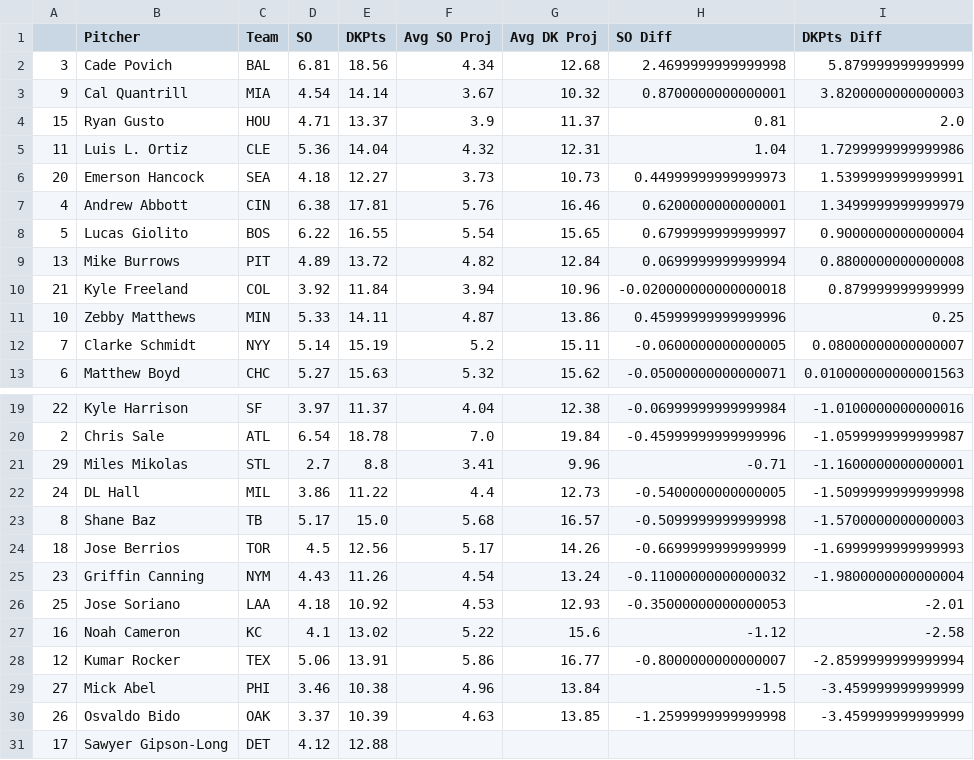
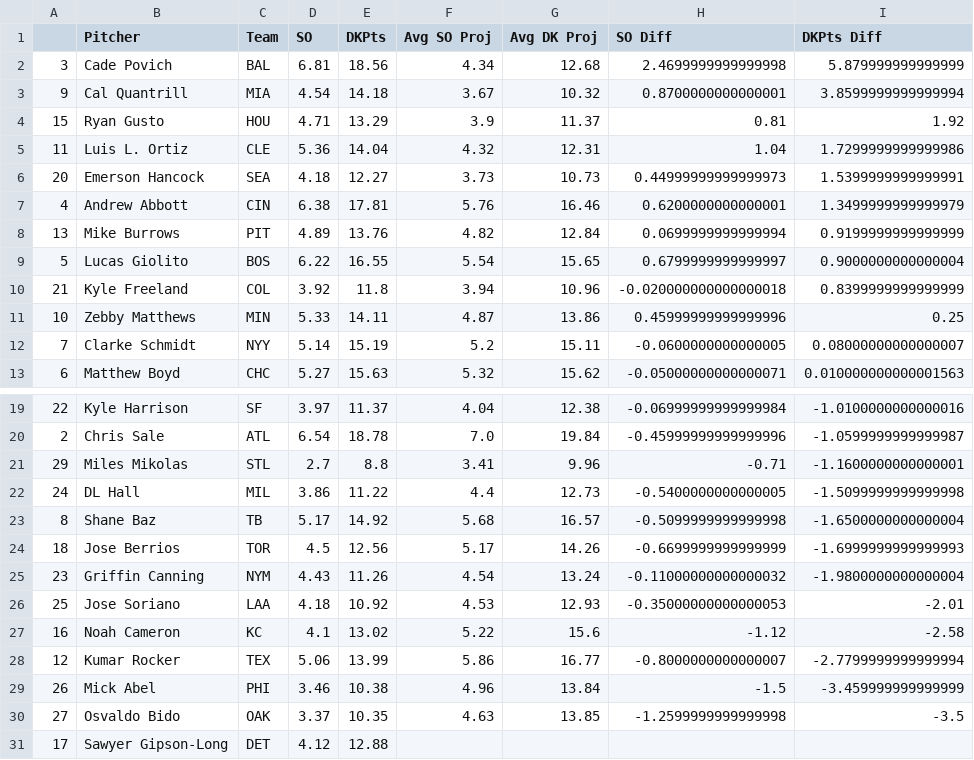
Before and after one commit to JonPGH/slateProj, a CSV file: Data/vsAvg_Pitch.csv, drawn as a sheet; only a part is shown, gaps mark what is left out.

```diff
--- a/Data/vsAvg_Pitch.csv
+++ b/Data/vsAvg_Pitch.csv
@@ -2,4 +2,4 @@
 3,Cade Povich,BAL,6.81,18.56,4.34,12.68,2.4699999999999998,5.879999999999999
-9,Cal Quantrill,MIA,4.54,14.14,3.67,10.32,0.8700000000000001,3.8200000000000003
-15,Ryan Gusto,HOU,4.71,13.37,3.9,11.37,0.81,2.0
+9,Cal Quantrill,MIA,4.54,14.18,3.67,10.32,0.8700000000000001,3.8599999999999994
+15,Ryan Gusto,HOU,4.71,13.29,3.9,11.37,0.81,1.92
 11,Luis L. Ortiz,CLE,5.36,14.04,4.32,12.31,1.04,1.7299999999999986
@@ -7,5 +7,5 @@
 4,Andrew Abbott,CIN,6.38,17.81,5.76,16.46,0.6200000000000001,1.3499999999999979
+13,Mike Burrows,PIT,4.89,13.76,4.82,12.84,0.0699999999999994,0.9199999999999999
 5,Lucas Giolito,BOS,6.22,16.55,5.54,15.65,0.6799999999999997,0.9000000000000004
-13,Mike Burrows,PIT,4.89,13.72,4.82,12.84,0.0699999999999994,0.8800000000000008
-21,Kyle Freeland,COL,3.92,11.84,3.94,10.96,-0.020000000000000018,0.879999999999999
+21,Kyle Freeland,COL,3.92,11.8,3.94,10.96,-0.020000000000000018,0.8399999999999999
 10,Zebby Matthews,MIN,5.33,14.11,4.87,13.86,0.45999999999999996,0.25
@@ -22,3 +22,3 @@
 24,DL Hall,MIL,3.86,11.22,4.4,12.73,-0.5400000000000005,-1.5099999999999998
-8,Shane Baz,TB,5.17,15.0,5.68,16.57,-0.5099999999999998,-1.5700000000000003
+8,Shane Baz,TB,5.17,14.92,5.68,16.57,-0.5099999999999998,-1.6500000000000004
 18,Jose Berrios,TOR,4.5,12.56,5.17,14.26,-0.6699999999999999,-1.6999999999999993
@@ -27,5 +27,5 @@
 16,Noah Cameron,KC,4.1,13.02,5.22,15.6,-1.12,-2.58
-12,Kumar Rocker,TEX,5.06,13.91,5.86,16.77,-0.8000000000000007,-2.8599999999999994
-27,Mick Abel,PHI,3.46,10.38,4.96,13.84,-1.5,-3.459999999999999
-26,Osvaldo Bido,OAK,3.37,10.39,4.63,13.85,-1.2599999999999998,-3.459999999999999
+12,Kumar Rocker,TEX,5.06,13.99,5.86,16.77,-0.8000000000000007,-2.7799999999999994
+26,Mick Abel,PHI,3.46,10.38,4.96,13.84,-1.5,-3.459999999999999
+27,Osvaldo Bido,OAK,3.37,10.35,4.63,13.85,-1.2599999999999998,-3.5
 17,Sawyer Gipson-Long,DET,4.12,12.88,,,,
```
Also changed, not shown: Data/AllBetValues.csv, Data/Tableau_DailyHitterProj.csv, 5 other files.
